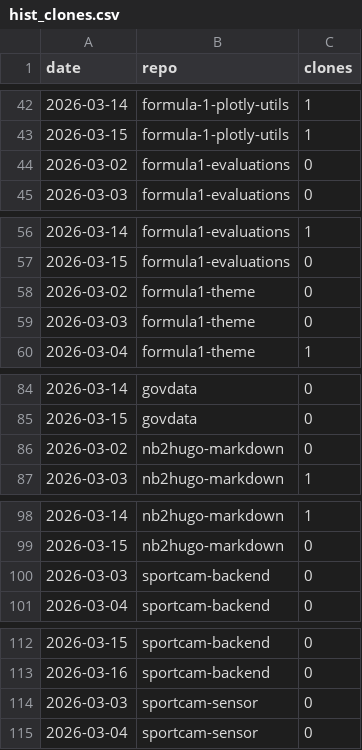
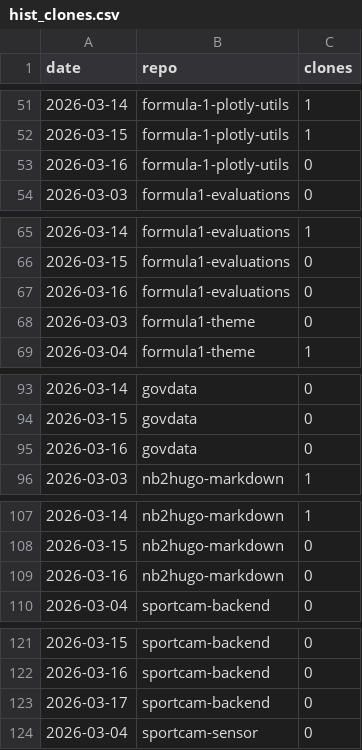
Before and after one commit to protogia/github-repo-stats, a CSV file: data/hist_clones.csv, drawn as a sheet; only a part is shown, gaps mark what is left out; the diff covers the shown part only.

```diff
--- a/data/hist_clones.csv
+++ b/data/hist_clones.csv
@@ -43,3 +52,3 @@ date,repo,clones
 2026-03-15,formula-1-plotly-utils,1
-2026-03-02,formula1-evaluations,0
+2026-03-16,formula-1-plotly-utils,0
 2026-03-03,formula1-evaluations,0
@@ -57,3 +66,3 @@ date,repo,clones
 2026-03-15,formula1-evaluations,0
-2026-03-02,formula1-theme,0
+2026-03-16,formula1-evaluations,0
 2026-03-03,formula1-theme,0
@@ -85,3 +94,3 @@ date,repo,clones
 2026-03-15,govdata,0
-2026-03-02,nb2hugo-markdown,0
+2026-03-16,govdata,0
 2026-03-03,nb2hugo-markdown,1
@@ -99,3 +108,3 @@ date,repo,clones
 2026-03-15,nb2hugo-markdown,0
-2026-03-03,sportcam-backend,0
+2026-03-16,nb2hugo-markdown,0
 2026-03-04,sportcam-backend,0
@@ -113,3 +122,3 @@ date,repo,clones
 2026-03-16,sportcam-backend,0
-2026-03-03,sportcam-sensor,0
+2026-03-17,sportcam-backend,0
 2026-03-04,sportcam-sensor,0
```
Also changed, not shown: 10 added rows, 3 moved rows and 2 edited cells elsewhere in this file, data/hist_general.csv, data/hist_langs.csv, 1 other file.
